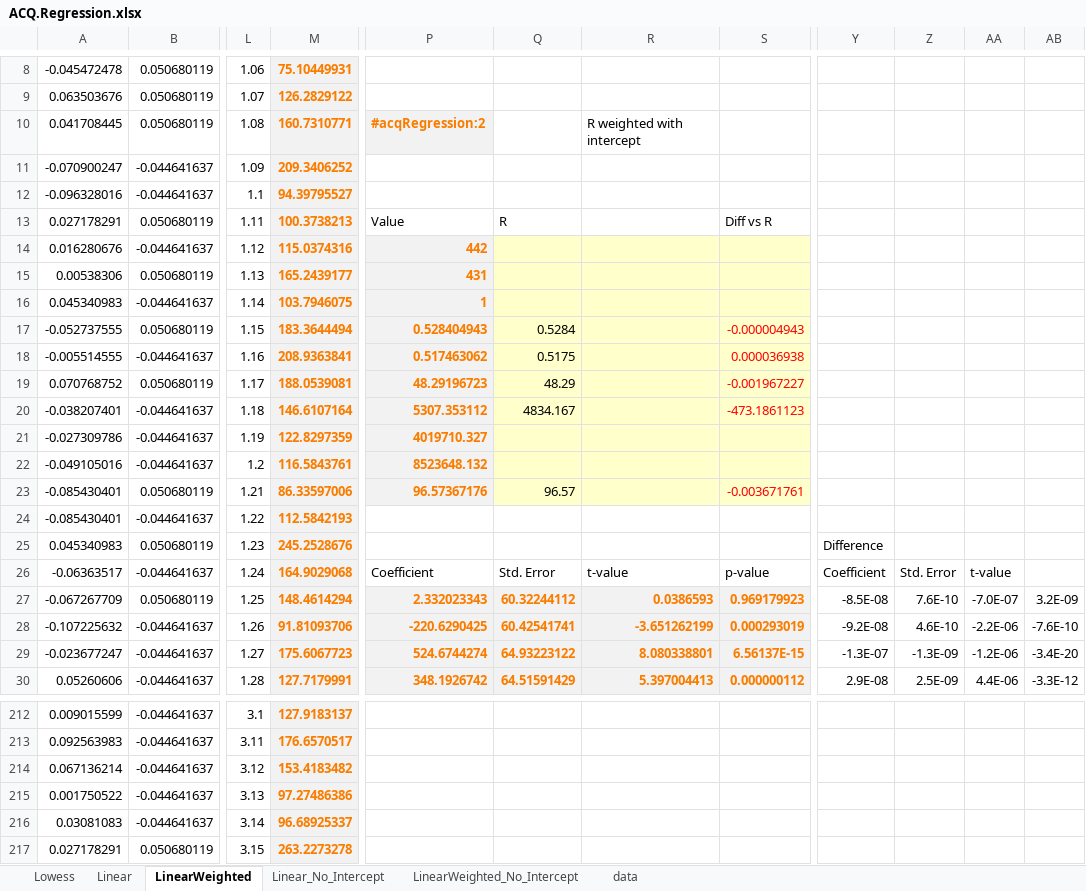
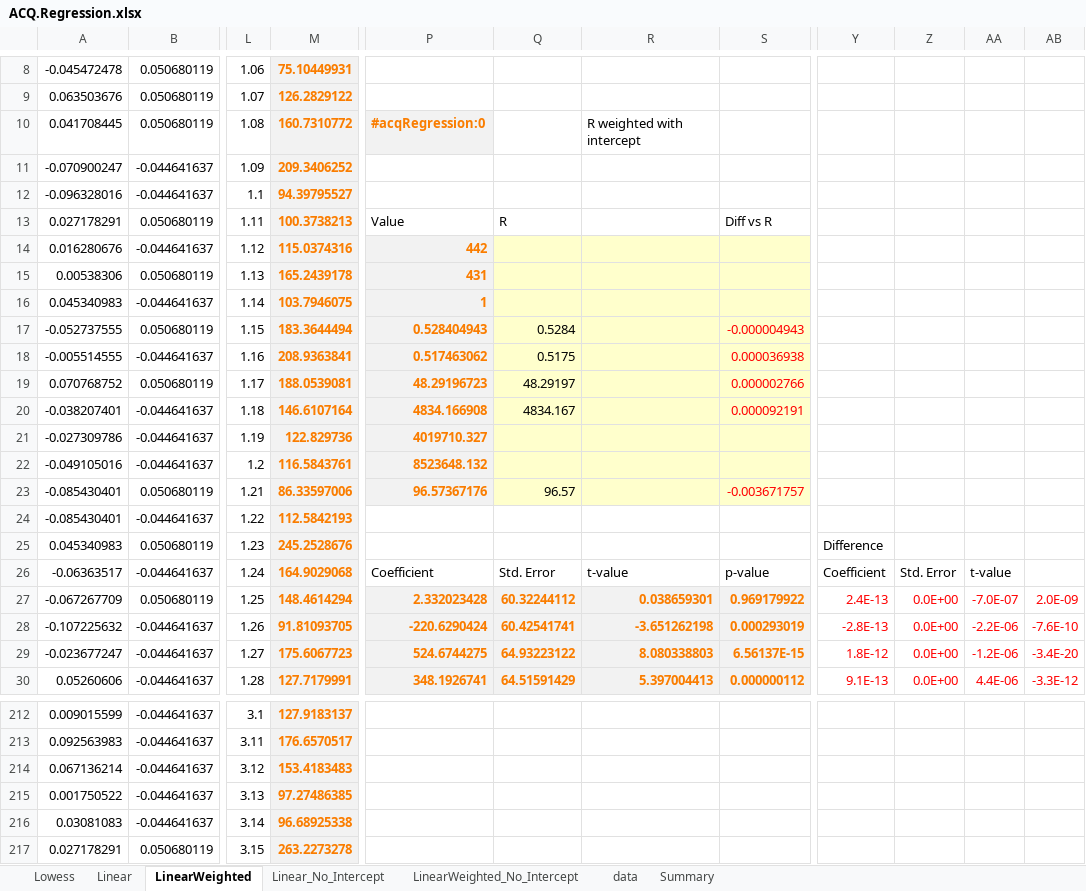
Before and after one commit to ratesquant/ACQ, an Excel workbook: ACQ.Excel/ACQ.Regression.xlsx, sheet LinearWeighted, drawn as a sheet; only a part is shown, gaps mark what is left out; values as stored, in another font and other column widths than the file's, no borders; charts and pictures not drawn; the diff covers the shown part only; the diff names each change by its address in the sheet, - before the commit and + after, or states it on an @@ line.

Commit message:
all regression output matches with R for all 4 cases

```diff
--- a/ACQ.Excel/ACQ.Regression.xlsx (sheet LinearWeighted)
+++ b/ACQ.Excel/ACQ.Regression.xlsx (sheet LinearWeighted)
+sheet tab: Summary
-M10: 160.7310771
+M10: 160.7310772
-P10: #acqRegression:2
+P10: #acqRegression:0
-M15: 165.2439177
+M15: 165.2439178
-Q19: 48.29
+Q19: 48.29197
-S19: -0.001967227
+S19: 0.000002766
-P20: 5307.353112
+P20: 4834.166908
-S20: -473.1861123
+S20: 0.000092191
-M21: 122.8297359
+M21: 122.829736
-S23: -0.003671761
+S23: -0.003671757
-P27: 2.332023343
+P27: 2.332023428
-R27: 0.0386593
+R27: 0.038659301
-S27: 0.969179923
+S27: 0.969179922
-Y27: -8.5E-08
+Y27: 2.4E-13
-Y27:AB30 text colour: black
+Y27:AB30 text colour: #FF0000
-Z27: 7.6E-10
+Z27: 0.0E+00
-AB27: 3.2E-09
+AB27: 2.0E-09
-M28: 91.81093706
+M28: 91.81093705
-P28: -220.6290425
+P28: -220.6290424
-R28: -3.651262199
+R28: -3.651262198
-Y28: -9.2E-08
+Y28: -2.8E-13
-Z28: 4.6E-10
+Z28: 0.0E+00
-P29: 524.6744274
+P29: 524.6744275
-R29: 8.080338801
+R29: 8.080338803
-Y29: -1.3E-07
+Y29: 1.8E-12
-Z29: -1.3E-09
+Z29: 0.0E+00
-P30: 348.1926742
+P30: 348.1926741
-Y30: 2.9E-08
+Y30: 9.1E-13
-Z30: 2.5E-09
+Z30: 0.0E+00
-M214: 153.4183482
+M214: 153.4183483
-M215: 97.27486386
+M215: 97.27486385
-M216: 96.68925337
+M216: 96.68925338
```
Also changed, not shown: 128 edited cells and cell formats elsewhere in this sheet, sheet LinearWeighted_No_Intercept, sheet Linear_No_Intercept, sheet Linear, sheet Lowess, charts or pictures, Distribution/ACQ.Regression.xlsx, 4 other files.
